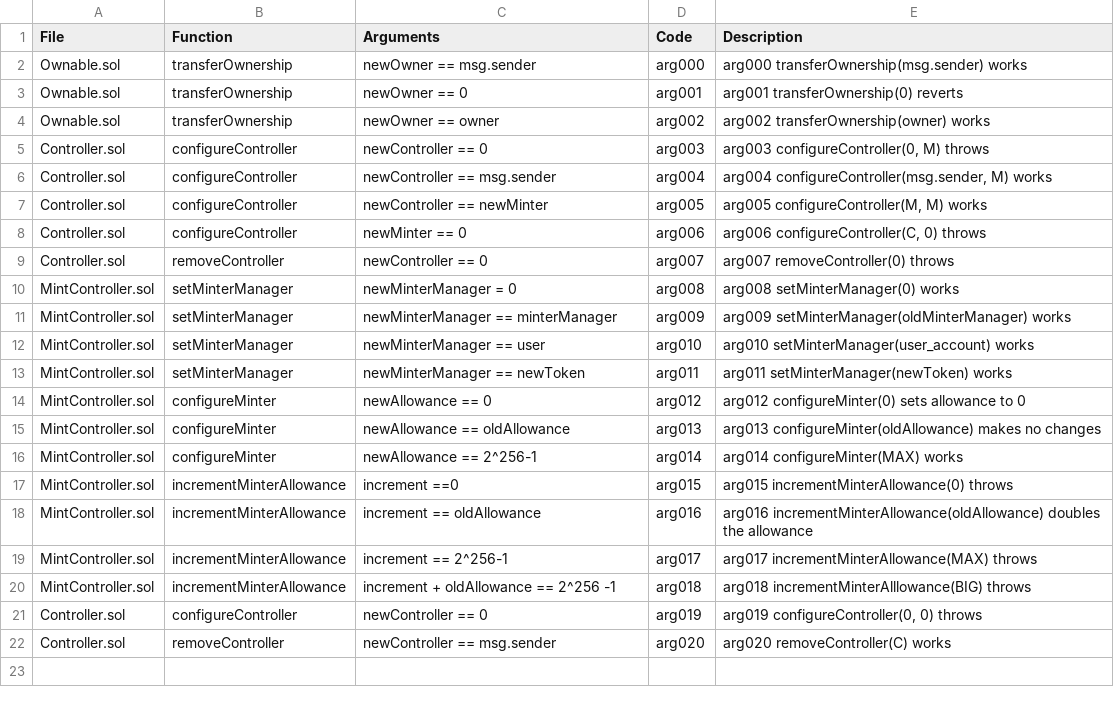
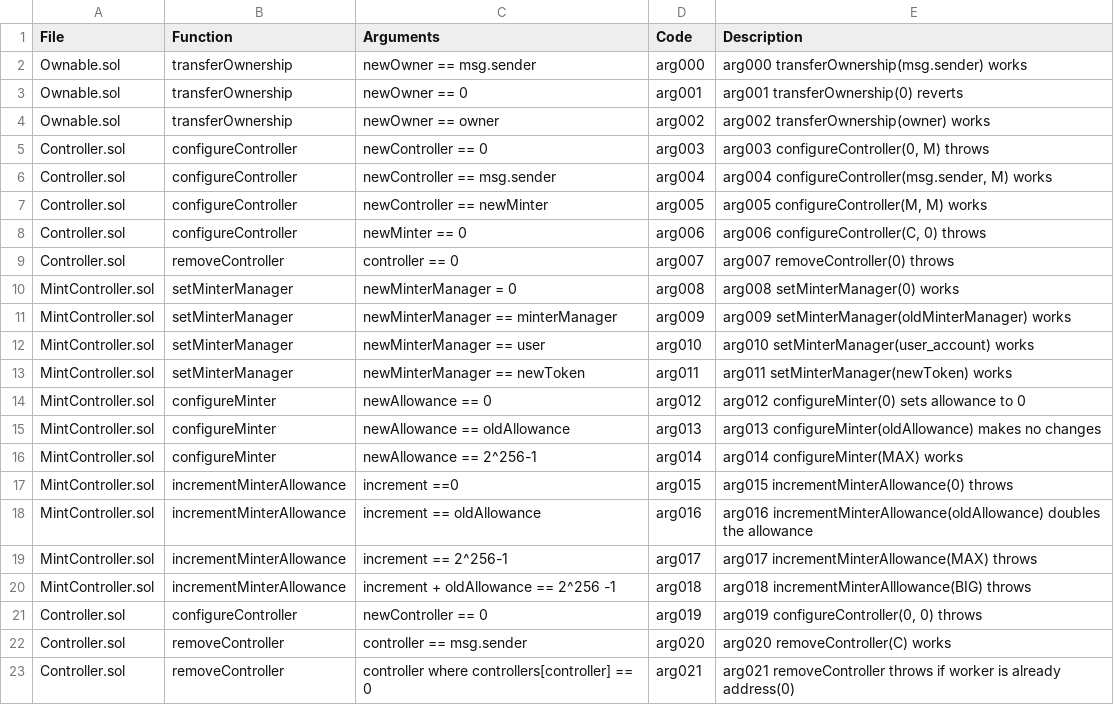
Before and after one commit to circlefin/stablecoin-evm, a CSV file: verification/Spreadsheets/MINTp0_ArgumentTests.csv, drawn as a sheet.

Commit message:
removeController throws if worker is already zero-address

```diff
--- a/verification/Spreadsheets/MINTp0_ArgumentTests.csv
+++ b/verification/Spreadsheets/MINTp0_ArgumentTests.csv
@@ -8,3 +8,3 @@ Controller.sol,configureController,newController == newMinter,arg005,"arg005 con
 Controller.sol,configureController,newMinter == 0,arg006,"arg006 configureController(C, 0) throws"
-Controller.sol,removeController,newController == 0,arg007,arg007 removeController(0) throws
+Controller.sol,removeController,controller == 0,arg007,arg007 removeController(0) throws
 MintController.sol,setMinterManager,newMinterManager = 0,arg008,arg008 setMinterManager(0) works
@@ -21,2 +21,3 @@ MintController.sol,incrementMinterAllowance,increment + oldAllowance == 2^256 -1
 Controller.sol,configureController,newController == 0,arg019,"arg019 configureController(0, 0) throws"
-Controller.sol,removeController,newController == msg.sender,arg020,arg020 removeController(C) works
+Controller.sol,removeController,controller == msg.sender,arg020,arg020 removeController(C) works
+Controller.sol,removeController,controller where controllers[controller] == 0,arg021,arg021 removeController throws if worker is already address(0)
```
Also changed, not shown: verification/Spreadsheets/MINTp0_BasicTests.csv, 4 other files.
